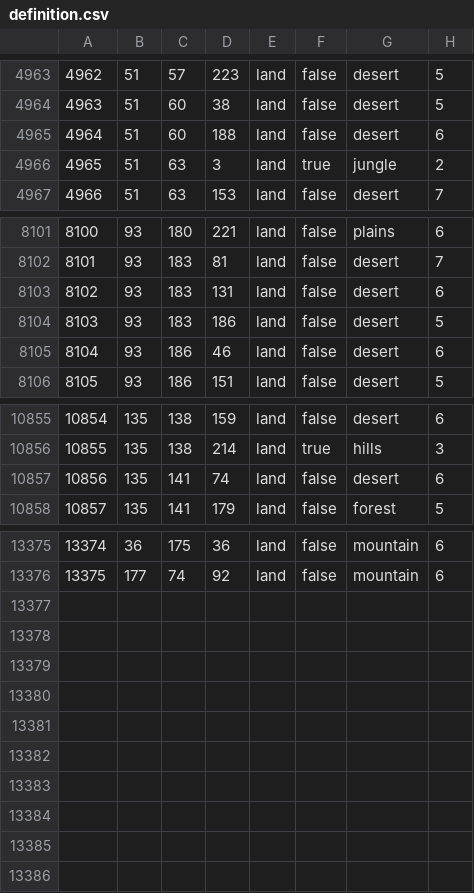
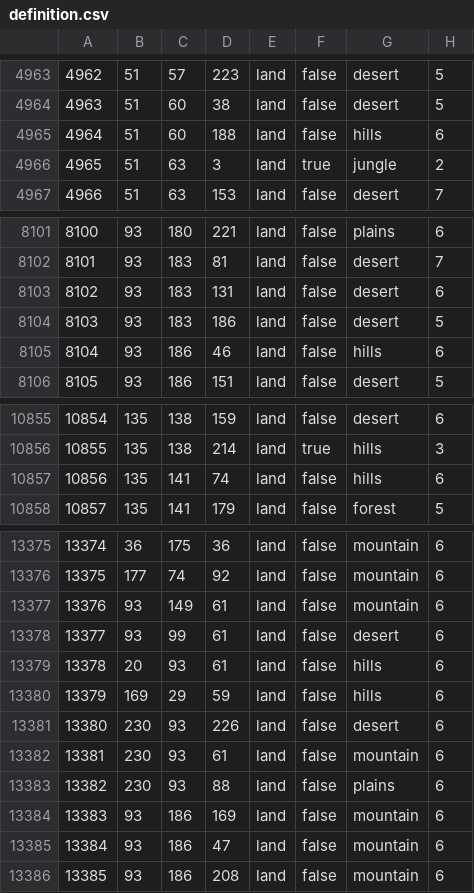
Before and after one commit to hoi4-modding-den/Dens-Warlord-Simulator, a CSV file: map/definition.csv, drawn as a sheet; only a part is shown, gaps mark what is left out.

```diff
--- a/map/definition.csv
+++ b/map/definition.csv
@@ -4964,3 +4964,3 @@
 4963;51;60;38;land;false;desert;5
-4964;51;60;188;land;false;desert;6
+4964;51;60;188;land;false;hills;6
 4965;51;63;3;land;true;jungle;2
@@ -8104,3 +8104,3 @@
 8103;93;183;186;land;false;desert;5
-8104;93;186;46;land;false;desert;6
+8104;93;186;46;land;false;hills;6
 8105;93;186;151;land;false;desert;5
@@ -10856,3 +10856,3 @@
 10855;135;138;214;land;true;hills;3
-10856;135;141;74;land;false;desert;6
+10856;135;141;74;land;false;hills;6
 10857;135;141;179;land;false;forest;5
@@ -13376 +13376,11 @@
 13375;177;74;92;land;false;mountain;6
+13376;93;149;61;land;false;mountain;6
+13377;93;99;61;land;false;desert;6
+13378;20;93;61;land;false;hills;6
+13379;169;29;59;land;false;hills;6
+13380;230;93;226;land;false;desert;6
+13381;230;93;61;land;false;mountain;6
+13382;230;93;88;land;false;plains;6
+13383;93;186;169;land;false;mountain;6
+13384;93;186;47;land;false;mountain;6
+13385;93;186;208;land;false;mountain;6
```
Also changed, not shown: 26 other files.
